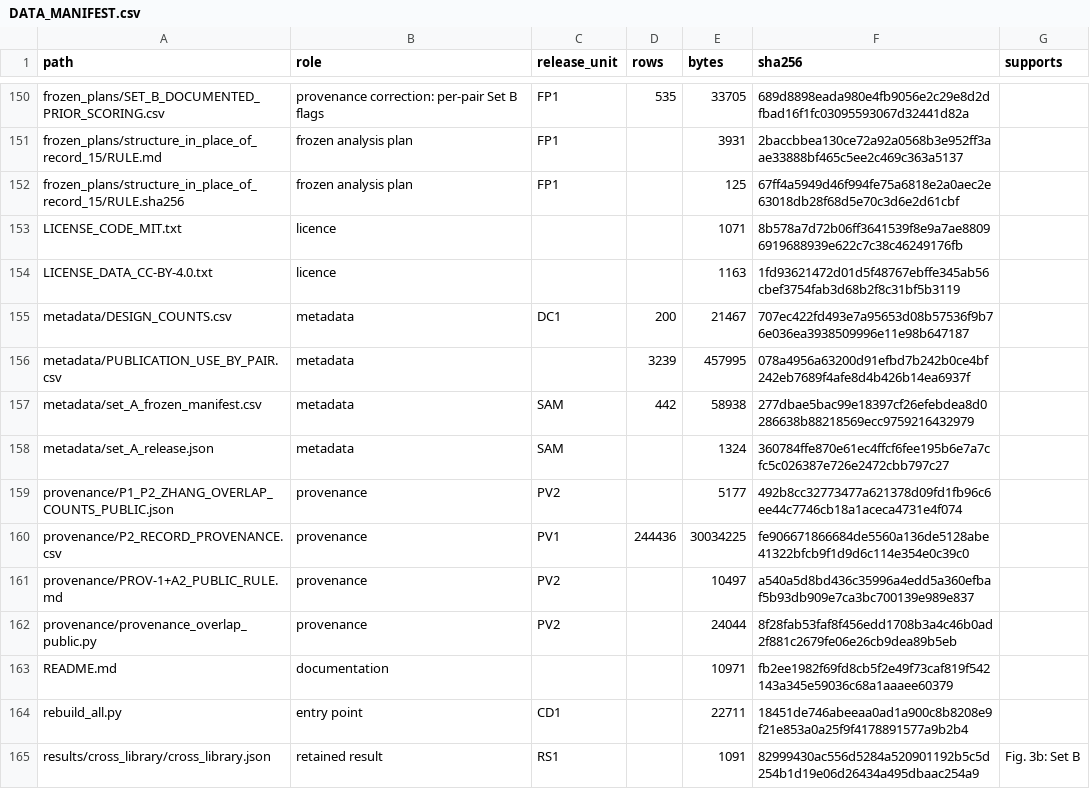
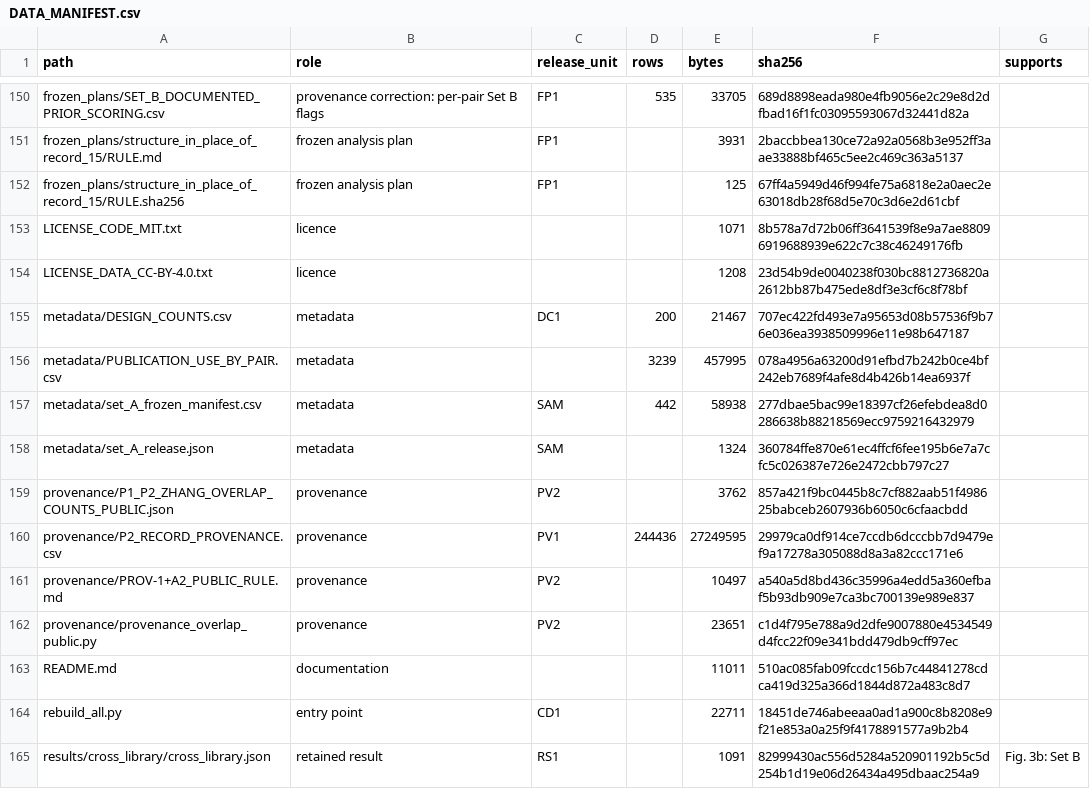
Before and after one commit to TheLiaoGroup/Asymmetric-transfer-of-condition-preferences-between-reaction-partners, a CSV file: DATA_MANIFEST.csv, drawn as a sheet; only a part is shown, gaps mark what is left out.

```diff
--- a/DATA_MANIFEST.csv
+++ b/DATA_MANIFEST.csv
@@ -153,3 +153,3 @@ frozen_plans/structure_in_place_of_record_15/RULE.sha256,frozen analysis plan,FP
 LICENSE_CODE_MIT.txt,licence,,,1071,8b578a7d72b06ff3641539f8e9a7ae88096919688939e622c7c38c46249176fb,
-LICENSE_DATA_CC-BY-4.0.txt,licence,,,1163,1fd93621472d01d5f48767ebffe345ab56cbef3754fab3d68b2f8c31bf5b3119,
+LICENSE_DATA_CC-BY-4.0.txt,licence,,,1208,23d54b9de0040238f030bc8812736820a2612bb87b475ede8df3e3cf6c8f78bf,
 metadata/DESIGN_COUNTS.csv,metadata,DC1,200,21467,707ec422fd493e7a95653d08b57536f9b76e036ea3938509996e11e98b647187,
@@ -158,7 +158,7 @@ metadata/set_A_frozen_manifest.csv,metadata,SAM,442,58938,277dbae5bac99e18397cf2
 metadata/set_A_release.json,metadata,SAM,,1324,360784ffe870e61ec4ffcf6fee195b6e7a7cfc5c026387e726e2472cbb797c27,
-provenance/P1_P2_ZHANG_OVERLAP_COUNTS_PUBLIC.json,provenance,PV2,,5177,492b8cc32773477a621378d09fd1fb96c6ee44c7746cb18a1aceca4731e4f074,
-provenance/P2_RECORD_PROVENANCE.csv,provenance,PV1,244436,30034225,fe906671866684de5560a136de5128abe41322bfcb9f1d9d6c114e354e0c39c0,
+provenance/P1_P2_ZHANG_OVERLAP_COUNTS_PUBLIC.json,provenance,PV2,,3762,857a421f9bc0445b8c7cf882aab51f498625babceb2607936b6050c6cfaacbdd,
+provenance/P2_RECORD_PROVENANCE.csv,provenance,PV1,244436,27249595,29979ca0df914ce7ccdb6dcccbb7d9479ef9a17278a305088d8a3a82ccc171e6,
 provenance/PROV-1+A2_PUBLIC_RULE.md,provenance,PV2,,10497,a540a5d8bd436c35996a4edd5a360efbaf5b93db909e7ca3bc700139e989e837,
-provenance/provenance_overlap_public.py,provenance,PV2,,24044,8f28fab53faf8f456edd1708b3a4c46b0ad2f881c2679fe06e26cb9dea89b5eb,
-README.md,documentation,,,10971,fb2ee1982f69fd8cb5f2e49f73caf819f542143a345e59036c68a1aaaee60379,
+provenance/provenance_overlap_public.py,provenance,PV2,,23651,c1d4f795e788a9d2dfe9007880e4534549d4fcc22f09e341bdd479db9cff97ec,
+README.md,documentation,,,11011,510ac085fab09fccdc156b7c44841278cdca419d325a366d1844d872a483c8d7,
 rebuild_all.py,entry point,CD1,,22711,18451de746abeeaa0ad1a900c8b8208e9f21e853a0a25f9f4178891577a9b2b4,
```
Also changed, not shown: 6 other files.
